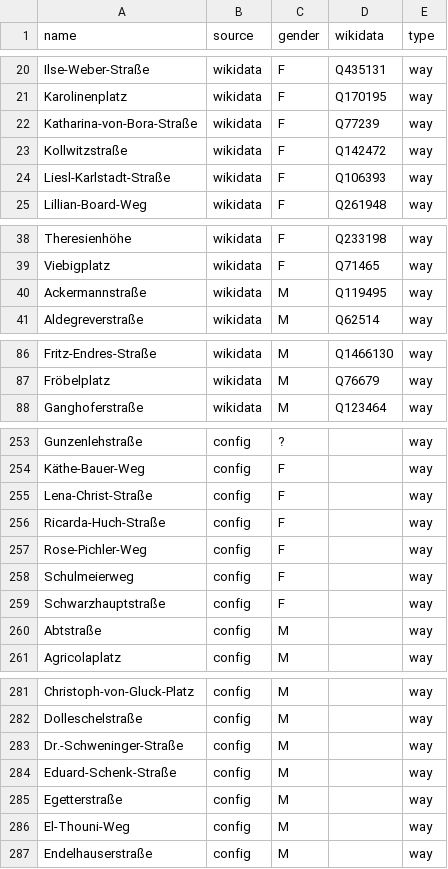
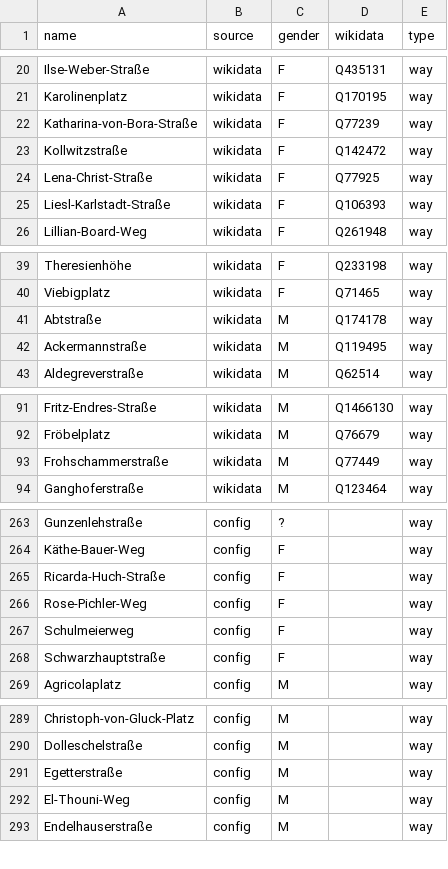
Before and after one commit to EqualStreetNames/equalstreetnames-munich, a CSV file: data/gender.csv, drawn as a sheet; only a part is shown, gaps mark what is left out; the diff covers the shown part only.

```diff
--- a/data/gender.csv
+++ b/data/gender.csv
@@ -23,2 +23,3 @@ Katharina-von-Bora-Straße,wikidata,F,Q77239,way
 Kollwitzstraße,wikidata,F,Q142472,way
+Lena-Christ-Straße,wikidata,F,Q77925,way
 Liesl-Karlstadt-Straße,wikidata,F,Q106393,way
@@ -39,2 +40,3 @@ Theresienhöhe,wikidata,F,Q233198,way
 Viebigplatz,wikidata,F,Q71465,way
+Abtstraße,wikidata,M,Q174178,way
 Ackermannstraße,wikidata,M,Q119495,way
@@ -87,2 +92,3 @@ Fritz-Endres-Straße,wikidata,M,Q1466130,way
 Fröbelplatz,wikidata,M,Q76679,way
+Frohschammerstraße,wikidata,M,Q77449,way
 Ganghoferstraße,wikidata,M,Q123464,way
@@ -254,3 +264,2 @@ Gunzenlehstraße,config,?,,way
 Käthe-Bauer-Weg,config,F,,way
-Lena-Christ-Straße,config,F,,way
 Ricarda-Huch-Straße,config,F,,way
@@ -259,3 +268,2 @@ Schulmeierweg,config,F,,way
 Schwarzhauptstraße,config,F,,way
-Abtstraße,config,M,,way
 Agricolaplatz,config,M,,way
@@ -282,4 +290,2 @@ Christoph-von-Gluck-Platz,config,M,,way
 Dolleschelstraße,config,M,,way
-Dr.-Schweninger-Straße,config,M,,way
-Eduard-Schenk-Straße,config,M,,way
 Egetterstraße,config,M,,way
```
Also changed, not shown: 7 added rows and 7 removed rows elsewhere in this file, data/other.csv, 2 other files.
